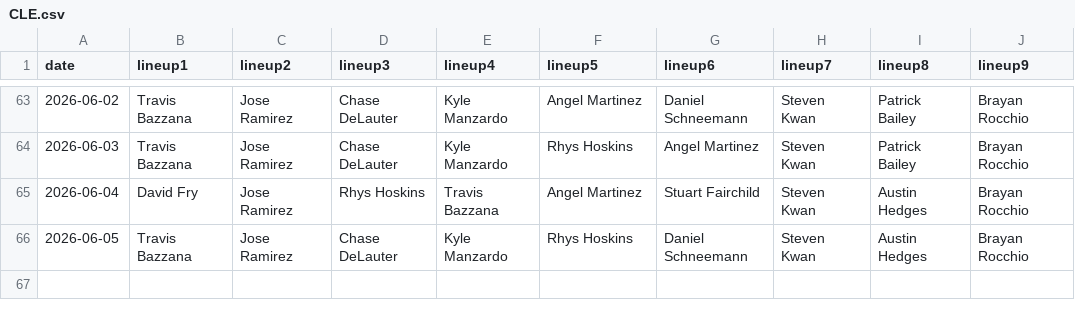
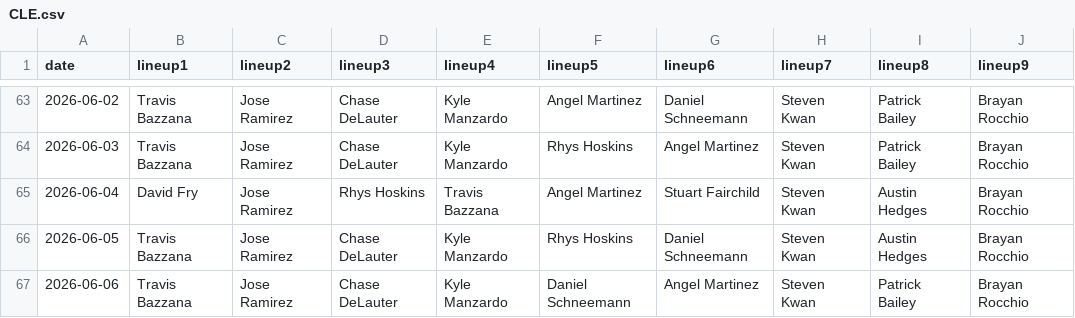
Before and after one commit to fantasy-toolz/batting-order, a CSV file: data/2026/CLE.csv, drawn as a sheet; only a part is shown, gaps mark what is left out; the diff names each change by its address in the sheet, - before the commit and + after, or states it on an @@ line.

```diff
--- a/data/2026/CLE.csv
+++ b/data/2026/CLE.csv
+row 67: 2026-06-06 | Travis Bazzana | Jose Ramirez | Chase DeLauter | Kyle Manzardo | Daniel Schneemann | Angel Martinez | Steven Kwan | Patrick Bailey | Brayan Rocchio
```
Also changed, not shown: data/2026/CWS.csv, data/2026/DET.csv, 29 other files.
